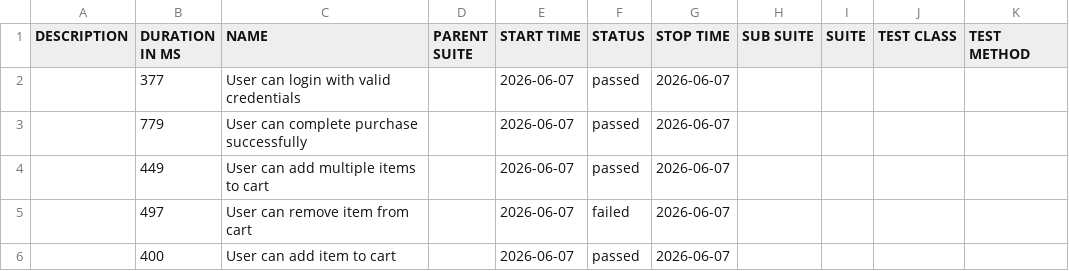
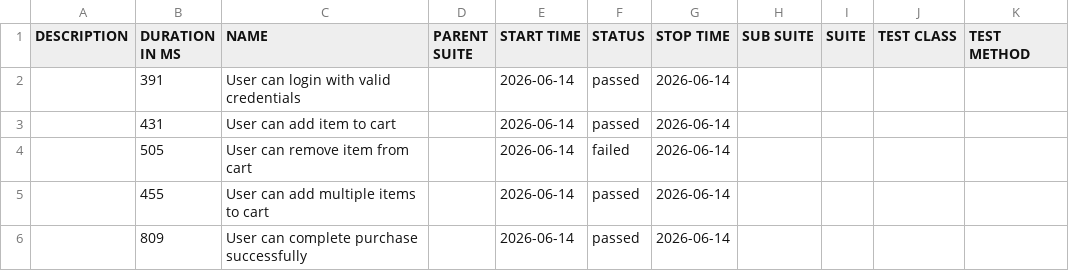
Before and after one commit to AndrewKchn/dotnet-qa-automation-framework, a CSV file: data/suites.csv, drawn as a sheet.

```diff
--- a/data/suites.csv
+++ b/data/suites.csv
@@ -1,6 +1,6 @@
 "DESCRIPTION","DURATION IN MS","NAME","PARENT SUITE","START TIME","STATUS","STOP TIME","SUB SUITE","SUITE","TEST CLASS","TEST METHOD"
-"","377","User can login with valid credentials","","2026-06-07","passed","2026-06-07","","","",""
-"","779","User can complete purchase successfully","","2026-06-07","passed","2026-06-07","","","",""
-"","449","User can add multiple items to cart","","2026-06-07","passed","2026-06-07","","","",""
-"","497","User can remove item from cart","","2026-06-07","failed","2026-06-07","","","",""
-"","400","User can add item to cart","","2026-06-07","passed","2026-06-07","","","",""
+"","391","User can login with valid credentials","","2026-06-14","passed","2026-06-14","","","",""
+"","431","User can add item to cart","","2026-06-14","passed","2026-06-14","","","",""
+"","505","User can remove item from cart","","2026-06-14","failed","2026-06-14","","","",""
+"","455","User can add multiple items to cart","","2026-06-14","passed","2026-06-14","","","",""
+"","809","User can complete purchase successfully","","2026-06-14","passed","2026-06-14","","","",""
```
Also changed, not shown: 35 other files.
